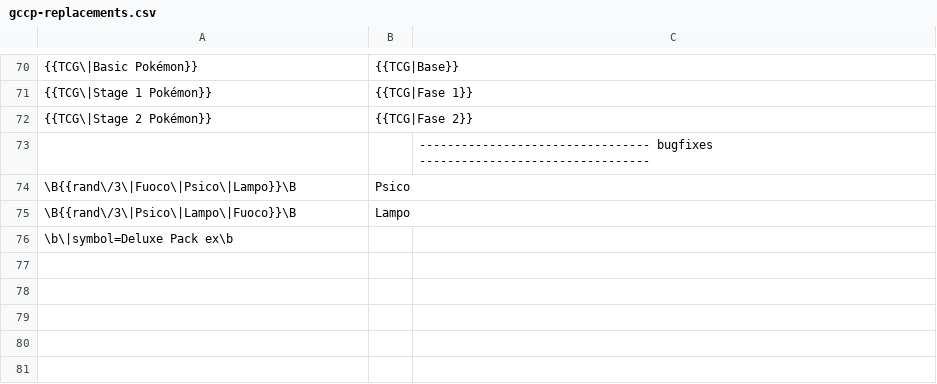
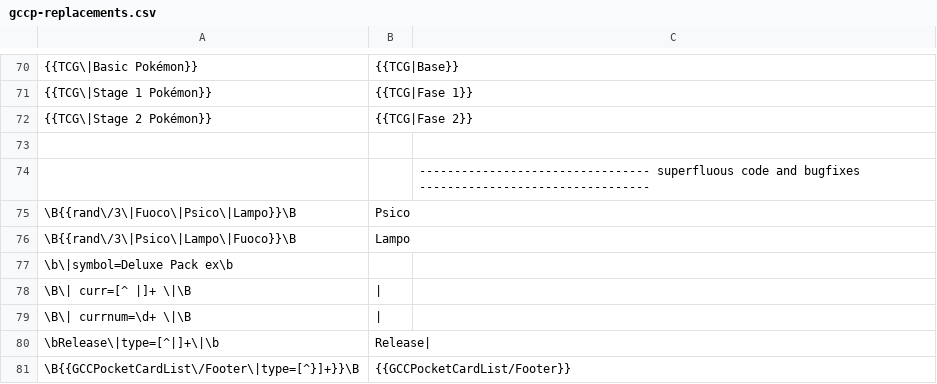
Before and after one commit to pokemoncentral/wiki-util, a CSV file: gccp/gccp-replacements.csv, drawn as a sheet; only a part is shown, gaps mark what is left out.

Commit message:
semplificazione del codice delle pagine

```diff
--- a/gccp/gccp-replacements.csv
+++ b/gccp/gccp-replacements.csv
@@ -72,3 +72,4 @@
 {{TCG\|Stage 2 Pokémon}},{{TCG|Fase 2}},
-,, --------------------------------- bugfixes ---------------------------------
+
+,, --------------------------------- superfluous code and bugfixes ---------------------------------
 \B{{rand\/3\|Fuoco\|Psico\|Lampo}}\B,Psico,
@@ -76 +77,5 @@
 \b\|symbol=Deluxe Pack ex\b,,
+\B\| curr=[^ |]+ \|\B,|,
+\B\| currnum=\d+ \|\B,|,
+\bRelease\|type=[^|]+\|\b,Release|,
+\B{{GCCPocketCardList\/Footer\|type=[^}]+}}\B,{{GCCPocketCardList/Footer}},
```
